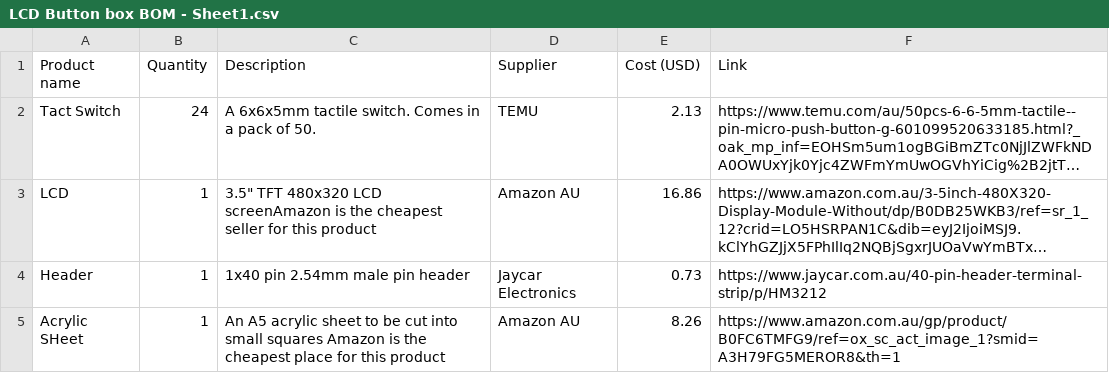
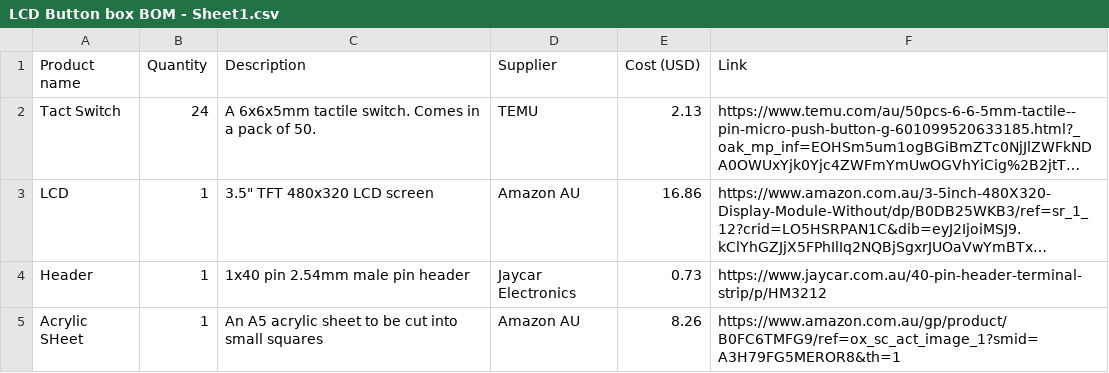
Before and after one commit to Icyconfusion/LCD-button-box, a CSV file: LCD Button box BOM - Sheet1.csv, drawn as a sheet; long unchanged cells end in …; the diff names each change by its address in the sheet, - before the commit and + after, or states it on an @@ line.

Commit message:
Update LCD Button box BOM - Sheet1.csv

```diff
--- a/LCD Button box BOM - Sheet1.csv
+++ b/LCD Button box BOM - Sheet1.csv
-C3 (Description): …480x320 LCD screenAmazon is the cheapest seller for this product
+C3 (Description): …480x320 LCD screen
-C5 (Description): …small squares Amazon is the cheapest place for this product
+C5 (Description): …small squares
```
